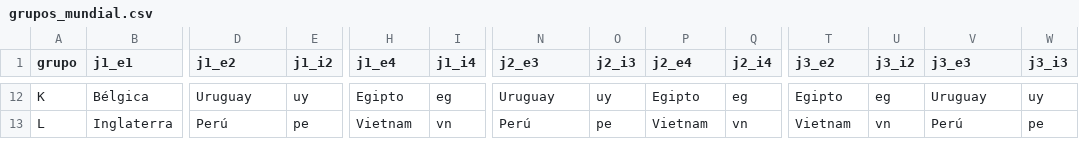
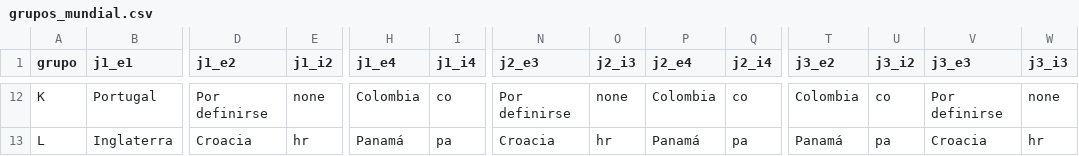
Before and after one commit to LionxCodeDev/Mundial2026, a CSV file: datasets/grupos_mundial.csv, drawn as a sheet; only a part is shown, gaps mark what is left out; the diff covers the shown part only; the diff names each change by its address in the sheet, - before the commit and + after, or states it on an @@ line.

```diff
--- a/datasets/grupos_mundial.csv
+++ b/datasets/grupos_mundial.csv
-B12 (j1_e1): Bélgica
+B12 (j1_e1): Portugal
-D12 (j1_e2): Uruguay
+D12 (j1_e2): Por definirse
-E12 (j1_i2): uy
+E12 (j1_i2): none
-H12 (j1_e4): Egipto
+H12 (j1_e4): Colombia
-I12 (j1_i4): eg
+I12 (j1_i4): co
-N12 (j2_e3): Uruguay
+N12 (j2_e3): Por definirse
-O12 (j2_i3): uy
+O12 (j2_i3): none
-P12 (j2_e4): Egipto
+P12 (j2_e4): Colombia
-Q12 (j2_i4): eg
+Q12 (j2_i4): co
-T12 (j3_e2): Egipto
+T12 (j3_e2): Colombia
-U12 (j3_i2): eg
+U12 (j3_i2): co
-V12 (j3_e3): Uruguay
+V12 (j3_e3): Por definirse
-W12 (j3_i3): uy
+W12 (j3_i3): none
-D13 (j1_e2): Perú
+D13 (j1_e2): Croacia
-E13 (j1_i2): pe
+E13 (j1_i2): hr
-H13 (j1_e4): Vietnam
+H13 (j1_e4): Panamá
-I13 (j1_i4): vn
+I13 (j1_i4): pa
-N13 (j2_e3): Perú
+N13 (j2_e3): Croacia
-O13 (j2_i3): pe
+O13 (j2_i3): hr
-P13 (j2_e4): Vietnam
+P13 (j2_e4): Panamá
-Q13 (j2_i4): vn
+Q13 (j2_i4): pa
-T13 (j3_e2): Vietnam
+T13 (j3_e2): Panamá
-U13 (j3_i2): vn
+U13 (j3_i2): pa
-V13 (j3_e3): Perú
+V13 (j3_e3): Croacia
-W13 (j3_i3): pe
+W13 (j3_i3): hr
```
Also changed, not shown: 83 edited cells elsewhere in this file.
